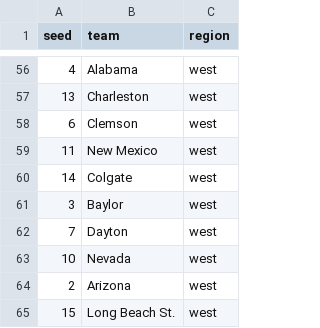
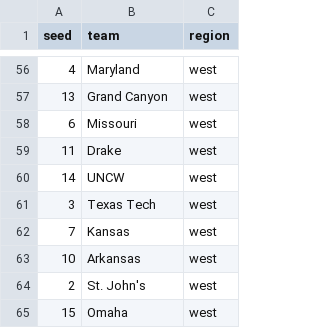
Before and after one commit to MikeMcLarnon/march-madness, a CSV file: static/teams.csv, drawn as a sheet; only a part is shown, gaps mark what is left out; the diff covers the shown part only.

```diff
--- a/static/teams.csv
+++ b/static/teams.csv
@@ -56,10 +56,10 @@ seed,team,region
-4,Alabama,west
-13,Charleston,west
-6,Clemson,west
-11,New Mexico,west
-14,Colgate,west
-3,Baylor,west
-7,Dayton,west
-10,Nevada,west
-2,Arizona,west
-15,Long Beach St.,west
+4,Maryland,west
+13,Grand Canyon,west
+6,Missouri,west
+11,Drake,west
+14,UNCW,west
+3,Texas Tech,west
+7,Kansas,west
+10,Arkansas,west
+2,St. John's,west
+15,Omaha,west
```
Also changed, not shown: 2 added rows, 2 removed rows and 49 edited cells elsewhere in this file, 6 other files.
